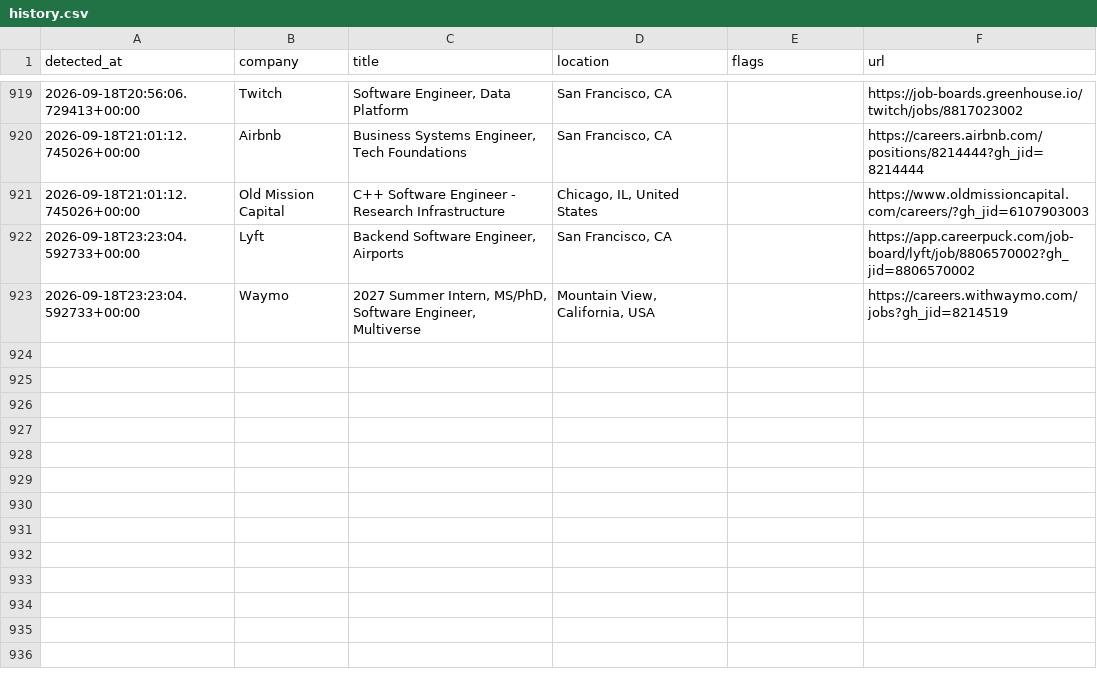
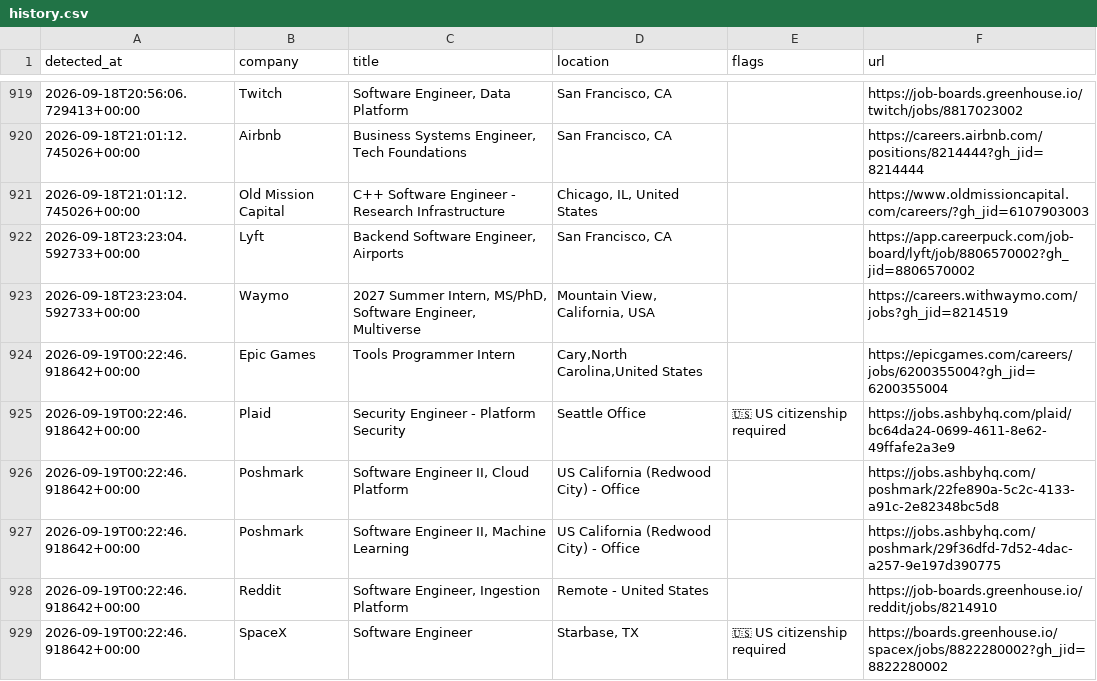
Before and after one commit to aryanyeole/job-watcher, a CSV file: history.csv, drawn as a sheet; only a part is shown, gaps mark what is left out.

```diff
--- a/history.csv
+++ b/history.csv
@@ -923 +923,7 @@ detected_at,company,title,location,flags,url
 2026-09-18T23:23:04.592733+00:00,Waymo,"2027 Summer Intern, MS/PhD, Software Engineer, Multiverse","Mountain View, California, USA",,https://careers.withwaymo.com/jobs?gh_jid=8214519
+2026-09-19T00:22:46.918642+00:00,Epic Games,Tools Programmer Intern,"Cary,North Carolina,United States",,https://epicgames.com/careers/jobs/6200355004?gh_jid=6200355004
+2026-09-19T00:22:46.918642+00:00,Plaid,Security Engineer - Platform Security,Seattle Office,🇺🇸 US citizenship required,https://jobs.ashbyhq.com/plaid/bc64da24-0699-4611-8e62-49ffafe2a3e9
+2026-09-19T00:22:46.918642+00:00,Poshmark,"Software Engineer II, Cloud Platform",US California (Redwood City) - Office,,https://jobs.ashbyhq.com/poshmark/22fe890a-5c2c-4133-a91c-2e82348bc5d8
+2026-09-19T00:22:46.918642+00:00,Poshmark,"Software Engineer II, Machine Learning",US California (Redwood City) - Office,,https://jobs.ashbyhq.com/poshmark/29f36dfd-7d52-4dac-a257-9e197d390775
+2026-09-19T00:22:46.918642+00:00,Reddit,"Software Engineer, Ingestion Platform",Remote - United States,,https://job-boards.greenhouse.io/reddit/jobs/8214910
+2026-09-19T00:22:46.918642+00:00,SpaceX,Software Engineer,"Starbase, TX",🇺🇸 US citizenship required,https://boards.greenhouse.io/spacex/jobs/8822280002?gh_jid=8822280002
```
Also changed, not shown: 2 other files.
